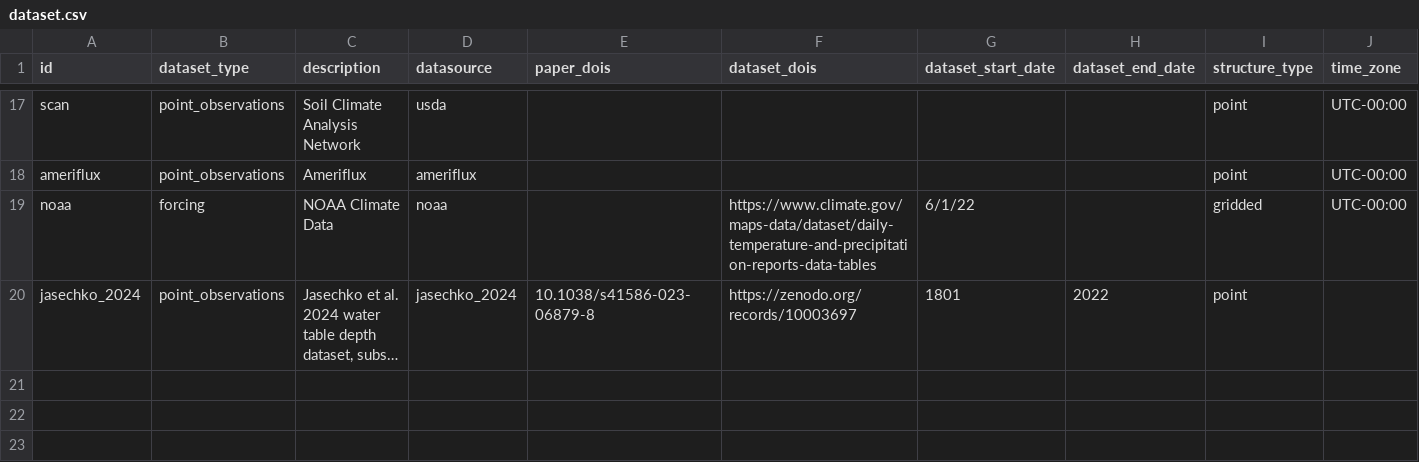
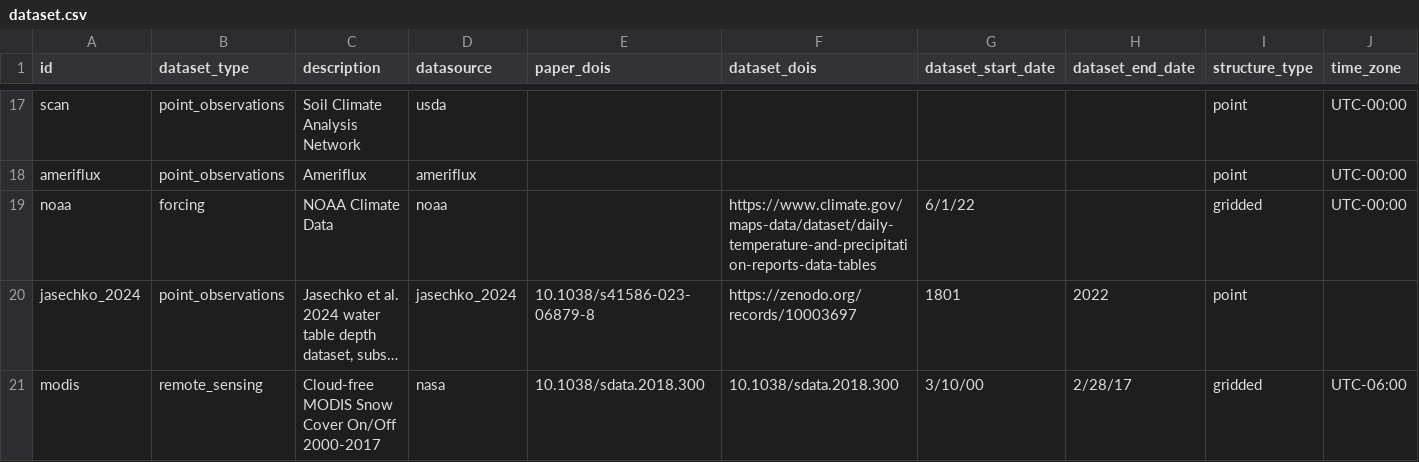
Before and after one commit to hydroframe/hf_hydrodata, a CSV file: src/hf_hydrodata/model/dataset.csv, drawn as a sheet; only a part is shown, gaps mark what is left out; long unchanged cells end in …; rows hold the shown columns only; the diff names each change by its address in the sheet, - before the commit and + after, or states it on an @@ line.

Commit message:
add cloud-free snow cover dataset

```diff
--- a/src/hf_hydrodata/model/dataset.csv
+++ b/src/hf_hydrodata/model/dataset.csv
+row 21: modis | remote_sensing | Cloud-free MODIS Snow Cover On/Off 2000-2017 | nasa | 10.1038/sdata.2018.300 | 10.1038/sdata.2018.300 | 3/10/00 | 2/28/17 | gridded | UTC-06:00
```
Also changed, not shown: src/hf_hydrodata/model/data_catalog_entry.csv, src/hf_hydrodata/model/variable.csv, 1 other file.
